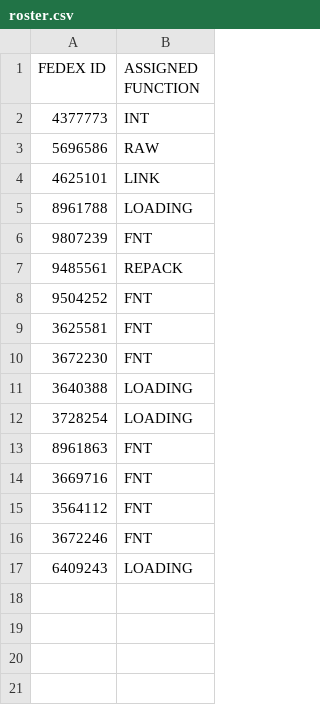
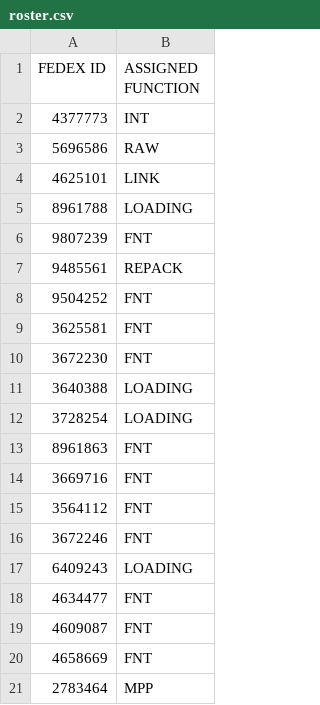
Before and after one commit to FSCFERRERO/ferrero-roster, a CSV file: roster.csv, drawn as a sheet; the diff names each change by its address in the sheet, - before the commit and + after, or states it on an @@ line.

Commit message:
Update roster.csv

```diff
--- a/roster.csv
+++ b/roster.csv
+row 18: 4634477 | FNT
+row 19: 4609087 | FNT
+row 20: 4658669 | FNT
+row 21: 2783464 | MPP
```
